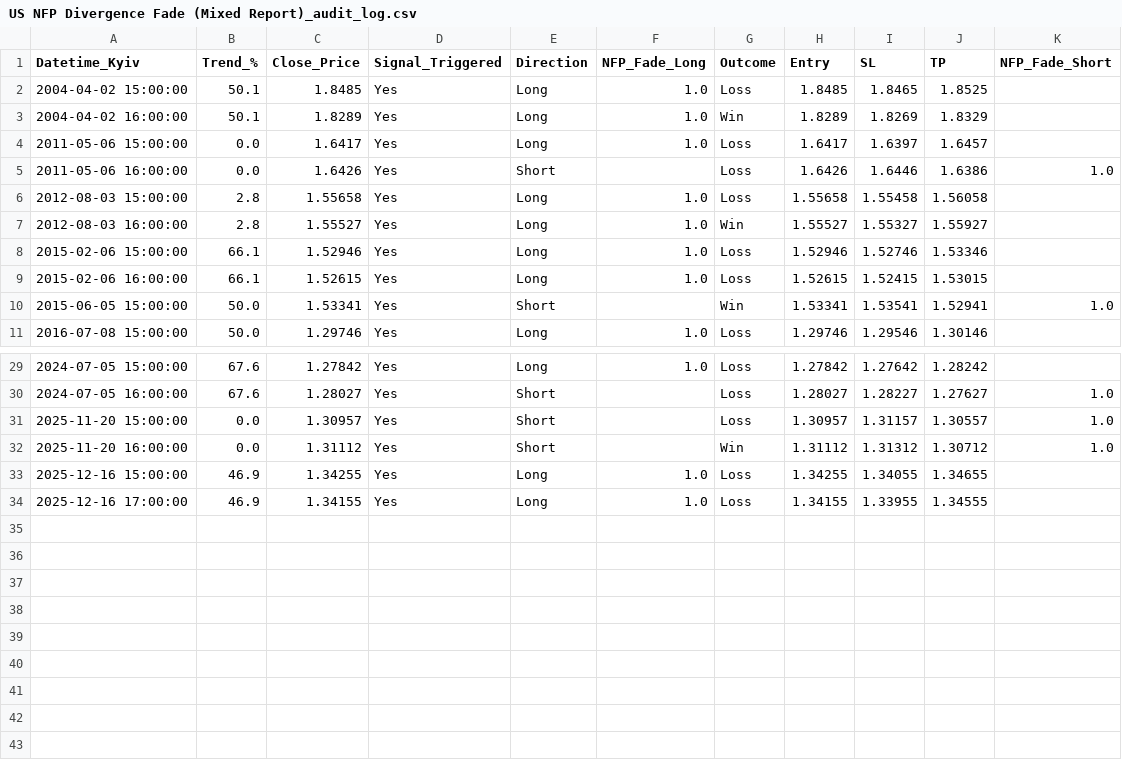
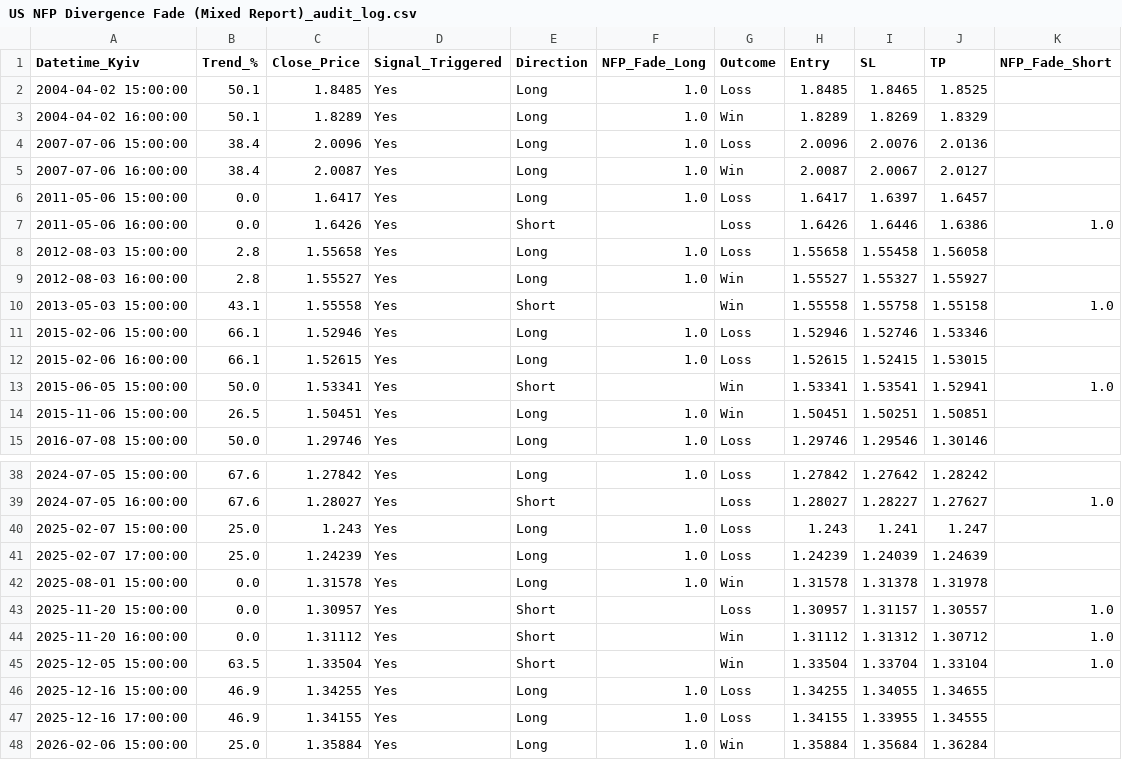
Before and after one commit to black-hole-yellow/hypothesis_lab, a CSV file: output/US NFP Divergence Fade (Mixed Report)_audit_log.csv, drawn as a sheet; only a part is shown, gaps mark what is left out; the diff covers the shown part only; the diff names each change by its address in the sheet, - before the commit and + after, or states it on an @@ line.

```diff
--- a/output/US NFP Divergence Fade (Mixed Report)_audit_log.csv
+++ b/output/US NFP Divergence Fade (Mixed Report)_audit_log.csv
+row 4: 2007-07-06 15:00:00 | 38.4 | 2.0096 | Yes | Long | 1.0 | Loss | 2.0096 | 2.0076 | 2.0136
+row 5: 2007-07-06 16:00:00 | 38.4 | 2.0087 | Yes | Long | 1.0 | Win | 2.0087 | 2.0067 | 2.0127
+row 10: 2013-05-03 15:00:00 | 43.1 | 1.55558 | Yes | Short |  | Win | 1.55558 | 1.55758 | 1.55158 | 1.0
+row 14: 2015-11-06 15:00:00 | 26.5 | 1.50451 | Yes | Long | 1.0 | Win | 1.50451 | 1.50251 | 1.50851
+row 40: 2025-02-07 15:00:00 | 25.0 | 1.243 | Yes | Long | 1.0 | Loss | 1.243 | 1.241 | 1.247
+row 41: 2025-02-07 17:00:00 | 25.0 | 1.24239 | Yes | Long | 1.0 | Loss | 1.24239 | 1.24039 | 1.24639
+row 42: 2025-08-01 15:00:00 | 0.0 | 1.31578 | Yes | Long | 1.0 | Win | 1.31578 | 1.31378 | 1.31978
+row 45: 2025-12-05 15:00:00 | 63.5 | 1.33504 | Yes | Short |  | Win | 1.33504 | 1.33704 | 1.33104 | 1.0
+row 48: 2026-02-06 15:00:00 | 25.0 | 1.35884 | Yes | Long | 1.0 | Win | 1.35884 | 1.35684 | 1.36284
```
Also changed, not shown: 5 added rows elsewhere in this file, output/FOMC 'Sell the News' (In-Line Hike Fade)_audit_log.csv, output/Macro Shock Inside Bar (Strict 24H)_audit_log.csv, 46 other files.
